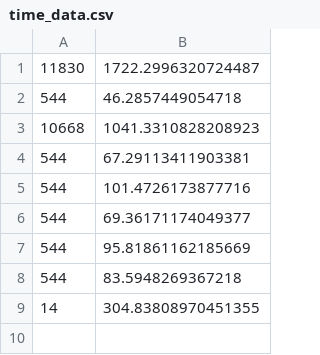
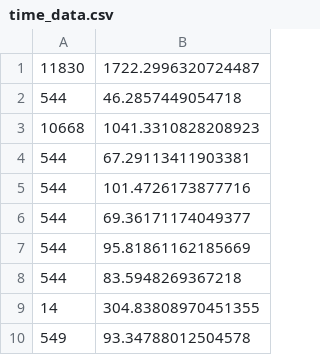
Before and after one commit to CypherousSkies/reading-for-listeners, a CSV file: time_data.csv, drawn as a sheet.

```diff
--- a/time_data.csv
+++ b/time_data.csv
@@ -9 +9,2 @@
 14,304.83808970451355
+549,93.34788012504578
```
Also changed, not shown: 2 other files.
